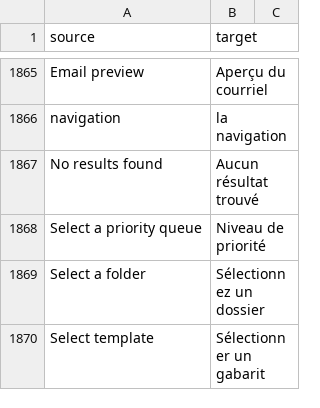
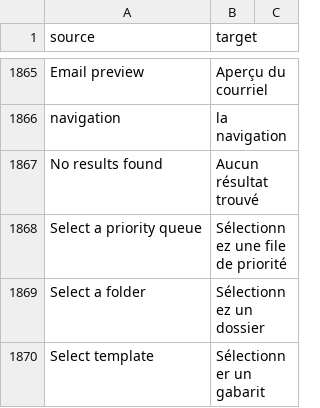
Before and after one commit to cds-snc/notification-admin, a CSV file: app/translations/csv/fr.csv, drawn as a sheet; only a part is shown, gaps mark what is left out.

Commit message:
fix french

```diff
--- a/app/translations/csv/fr.csv
+++ b/app/translations/csv/fr.csv
@@ -1867,3 +1867,3 @@
 "No results found","Aucun résultat trouvé"
-"Select a priority queue","Niveau de priorité"
+"Select a priority queue","Sélectionnez une file de priorité"
 "Select a folder","Sélectionnez un dossier"
```
